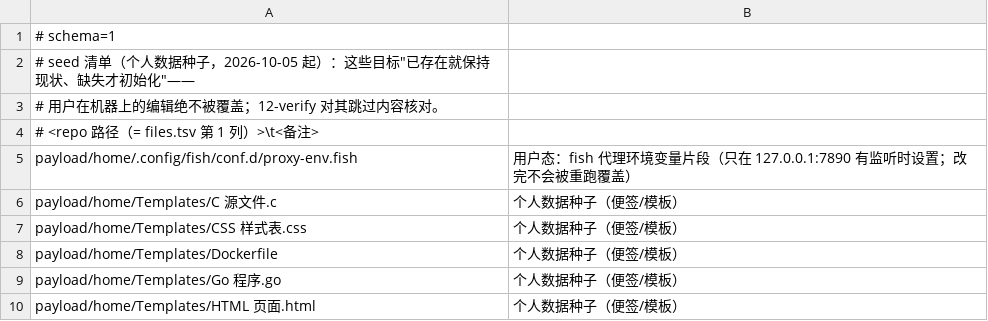
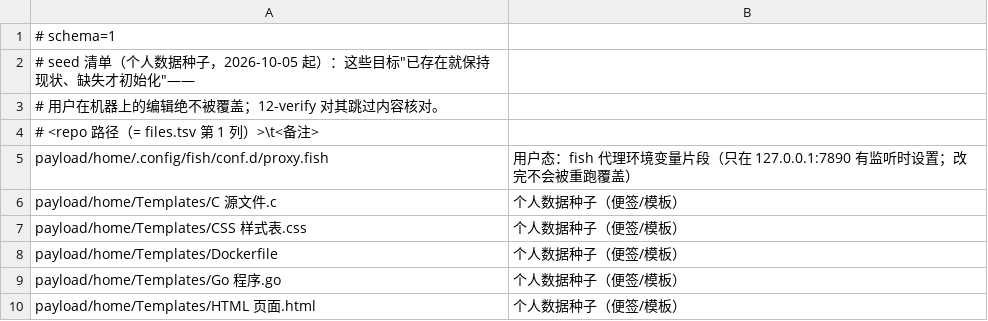
Before and after one commit to tjz123psh/arch-noctalia, a TSV file: manifests/seed.tsv, drawn as a sheet; only a part is shown.

Commit message:
fish：代理片段以 proxy.fish 纳入安装器（原名 proxy-env.fish 被 selfcheck 凭据黑名单拦下）；删除 rice-hotspot 补全
- conf.d/proxy-env.fish → conf.d/proxy.fish：改名后才能入库（cred_re 明确列了 proxy-env|age-env|anyrouter-env）
  内容不变（只在 127.0.0.1:7890 有监听时设代理）；files.tsv + seed.tsv（用户态，改完不被覆盖）；excluded 的凭据行移除
- completions/rice-hotspot.fish：payload + files.tsv + 样本机文件删除（热点改由侧边栏插件 pang/tide-sidebar 提供 UI）；
  ~/bin/rice-hotspot 命令保留（插件 helper 仍调用）；README 改述；恢复来源 git 历史
- 库文档 local-patterns.md 里的文件名同步改名（payload + md5）
- 测试：run-all 全绿、门禁 359 ok / 0 漂移 / 0 缺失

```diff
--- a/manifests/seed.tsv
+++ b/manifests/seed.tsv
@@ -4,3 +4,3 @@
 # <repo 路径（= files.tsv 第 1 列）>\t<备注>
-payload/home/.config/fish/conf.d/proxy-env.fish	用户态：fish 代理环境变量片段（只在 127.0.0.1:7890 有监听时设置；改完不会被重跑覆盖）
+payload/home/.config/fish/conf.d/proxy.fish	用户态：fish 代理环境变量片段（只在 127.0.0.1:7890 有监听时设置；改完不会被重跑覆盖）
 payload/home/Templates/C 源文件.c	个人数据种子（便签/模板）
```
Also changed, not shown: manifests/excluded.tsv, manifests/files.tsv, 3 other files.
